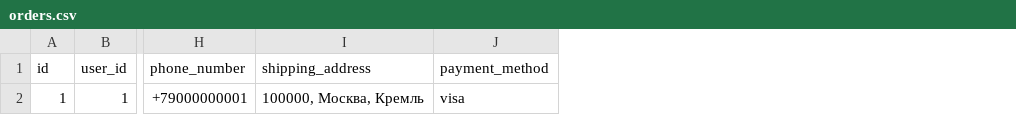
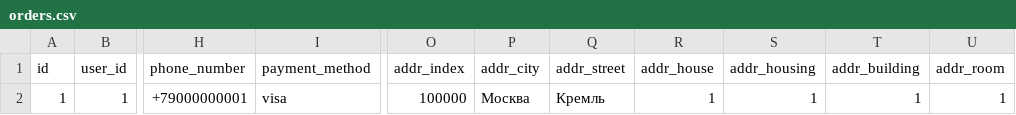
Before and after one commit to tuxoft/java-book-shop-server, a CSV file: src/main/resources/liquibase/data/orders.csv, drawn as a sheet; only a part is shown, gaps mark what is left out; removed rows and columns are numbered as before the commit, all else as after; the diff names each change by its address in the sheet, - before the commit and + after, or states it on an @@ line.

```diff
--- a/src/main/resources/liquibase/data/orders.csv
+++ b/src/main/resources/liquibase/data/orders.csv
-column I (shipping_address), row 2: 100000, Москва, Кремль
+column O (addr_index), row 2: 100000
+column P (addr_city), row 2: Москва
+column Q (addr_street), row 2: Кремль
+column R (addr_house), row 2: 1
+column S (addr_housing), row 2: 1
+column T (addr_building), row 2: 1
+column U (addr_room), row 2: 1
```
Also changed, not shown: 29 other files.
